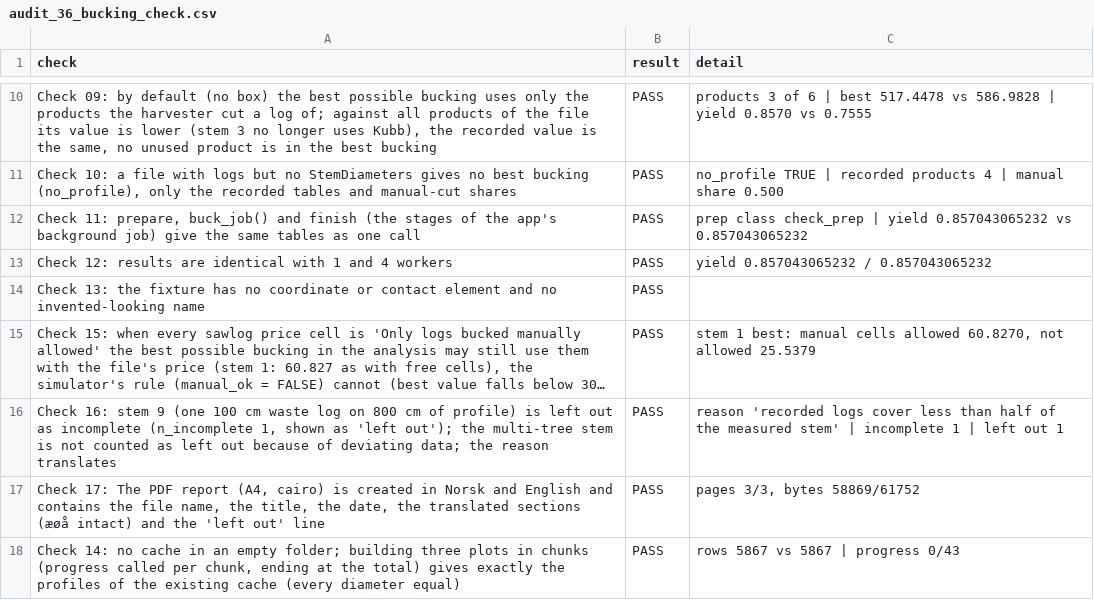
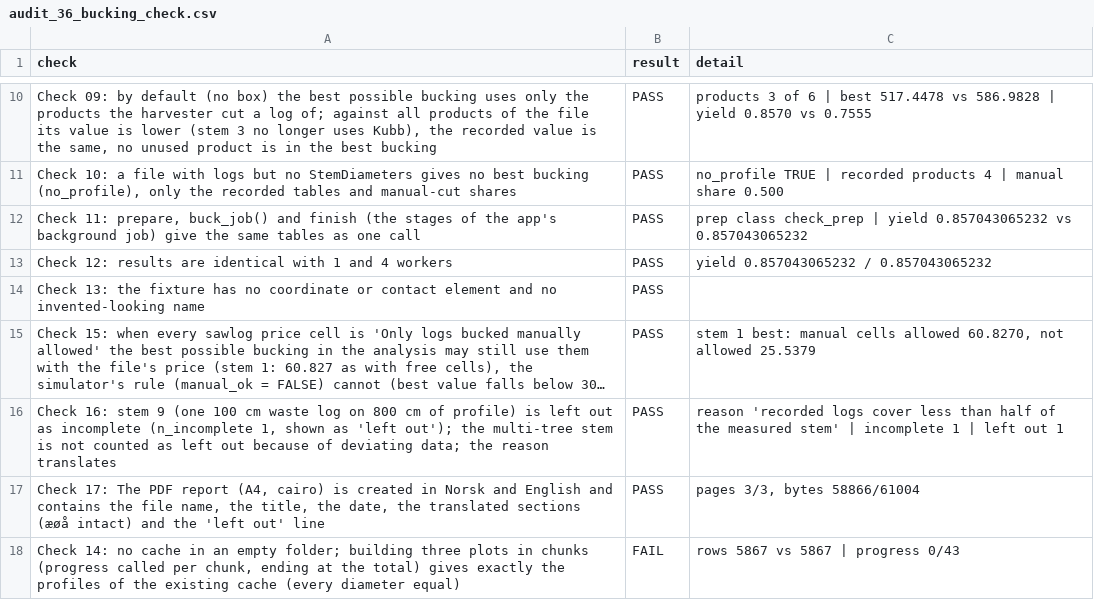
Before and after one commit to SmartForest-no/optBuck, a CSV file: outputs/check/audit_36_bucking_check.csv, drawn as a sheet; only a part is shown, gaps mark what is left out; long unchanged cells end in ….

```diff
--- a/outputs/check/audit_36_bucking_check.csv
+++ b/outputs/check/audit_36_bucking_check.csv
@@ -16,3 +16,3 @@ Check 13: the fixture has no coordinate or contact element and no invented-looki
 "Check 16: stem 9 (one 100 cm waste log on 800 cm of profile) is left out as incomplete (n_incomplete 1, shown as 'left out'); the multi-tree stem is not counted as left out because of deviating data; the reason translates",PASS,reason 'recorded logs cover less than half of the measured stem' | incomplete 1 | left out 1
-"Check 17: The PDF report (A4, cairo) is created in Norsk and English and contains the file name, the title, the date, the translated sections (æøå intact) and the 'left out' line",PASS,"pages 3/3, bytes 58869/61752"
-"Check 14: no cache in an empty folder; building three plots in chunks (progress called per chunk, ending at the total) gives exactly the profiles of the existing cache (every diameter equal)",PASS,rows 5867 vs 5867 | progress 0/43
+"Check 17: The PDF report (A4, cairo) is created in Norsk and English and contains the file name, the title, the date, the translated sections (æøå intact) and the 'left out' line",PASS,"pages 3/3, bytes 58866/61004"
+"Check 14: no cache in an empty folder; building three plots in chunks (progress called per chunk, ending at the total) gives exactly the profiles of the existing cache (every diameter equal)",FAIL,rows 5867 vs 5867 | progress 0/43
```
Also changed, not shown: inst/extdata/inputs/i18n/translations.csv, outputs/i18n/audit_28_translations.csv, 7 other files.
